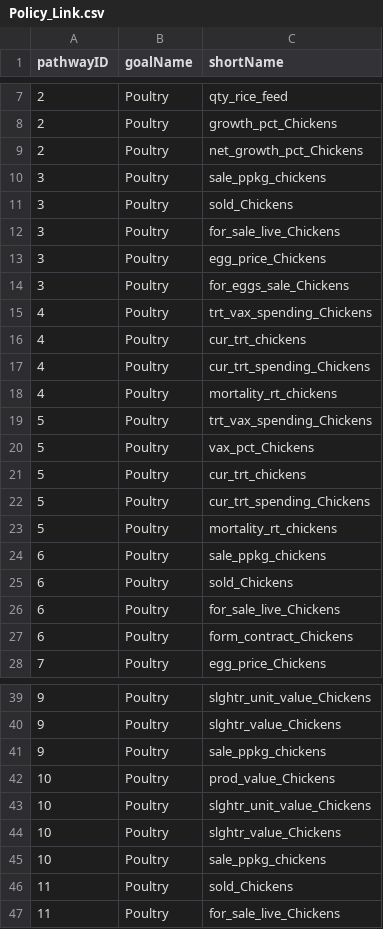
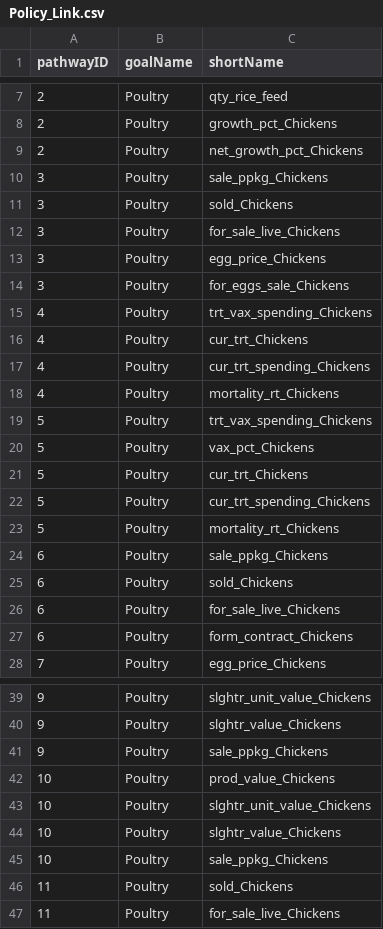
Before and after one commit to EvansSchoolPolicyAnalysisAndResearch/50x30_AQP, a CSV file: agquery/Update/Policy_Link.csv, drawn as a sheet; only a part is shown, gaps mark what is left out.

Commit message:
Small bugfixes for pathways table.

```diff
--- a/agquery/Update/Policy_Link.csv
+++ b/agquery/Update/Policy_Link.csv
@@ -9,3 +9,3 @@
 2,Poultry,net_growth_pct_Chickens
-3,Poultry,sale_ppkg_chickens
+3,Poultry,sale_ppkg_Chickens
 3,Poultry,sold_Chickens
@@ -15,11 +15,11 @@
 4,Poultry,trt_vax_spending_Chickens
-4,Poultry,cur_trt_chickens
+4,Poultry,cur_trt_Chickens
 4,Poultry,cur_trt_spending_Chickens
-4,Poultry,mortality_rt_chickens
+4,Poultry,mortality_rt_Chickens
 5,Poultry,trt_vax_spending_Chickens
 5,Poultry,vax_pct_Chickens
-5,Poultry,cur_trt_chickens
+5,Poultry,cur_trt_Chickens
 5,Poultry,cur_trt_spending_Chickens
-5,Poultry,mortality_rt_chickens
-6,Poultry,sale_ppkg_chickens
+5,Poultry,mortality_rt_Chickens
+6,Poultry,sale_ppkg_Chickens
 6,Poultry,sold_Chickens
@@ -40,3 +40,3 @@
 9,Poultry,slghtr_value_Chickens
-9,Poultry,sale_ppkg_chickens
+9,Poultry,sale_ppkg_Chickens
 10,Poultry,prod_value_Chickens
@@ -44,3 +44,3 @@
 10,Poultry,slghtr_value_Chickens
-10,Poultry,sale_ppkg_chickens
+10,Poultry,sale_ppkg_Chickens
 11,Poultry,sold_Chickens
```
Also changed, not shown: 2 other files.
